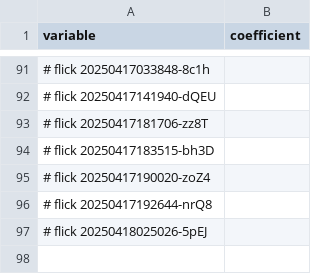
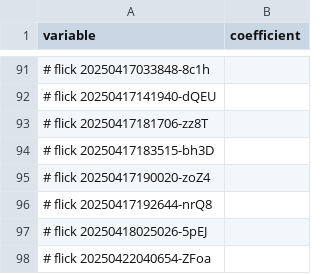
Before and after one commit to abikesa/staten-island, a CSV file: kitabo/ensi/ukubona/donorcase/menu.csv, drawn as a sheet; only a part is shown, gaps mark what is left out; the diff names each change by its address in the sheet, - before the commit and + after, or states it on an @@ line.

Commit message:
kitabo/ensi/ukubona/donorcase/menu.csv

```diff
--- a/kitabo/ensi/ukubona/donorcase/menu.csv
+++ b/kitabo/ensi/ukubona/donorcase/menu.csv
+row 98: # flick 20250422040654-ZFoa
```
